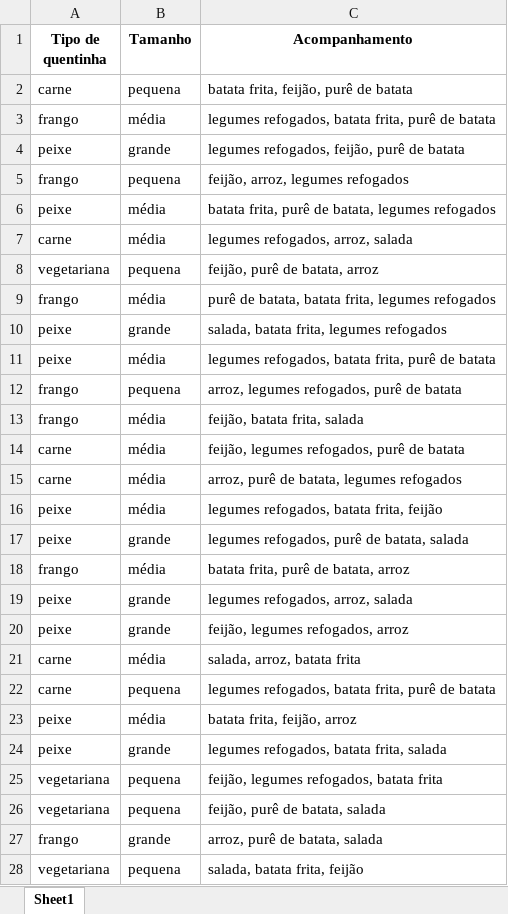
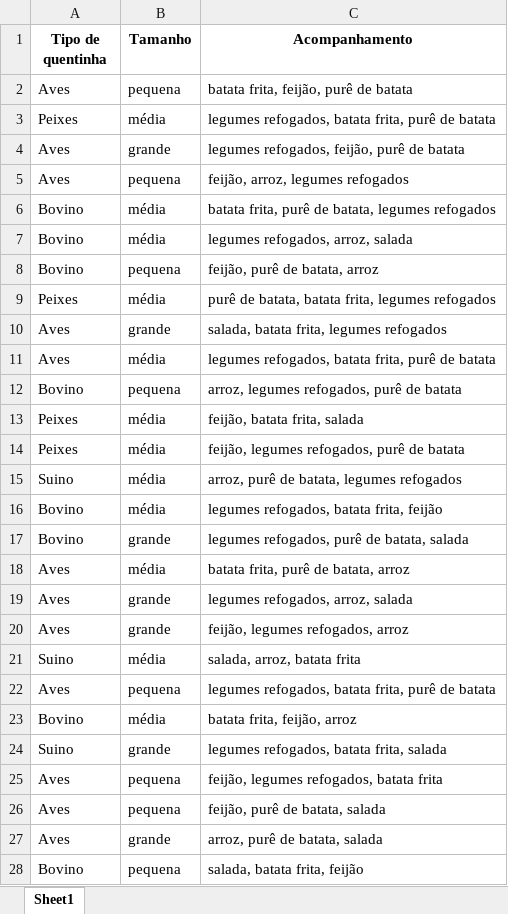
Before and after one commit to ClemersonF2/BigData, an Excel workbook: produtos.xlsx, sheet Sheet1, drawn as a sheet; only a part is shown; values as stored, in another font and other column widths than the file's, no borders; the diff covers the shown part only; the diff names each change by its address in the sheet, - before the commit and + after, or states it on an @@ line.

```diff
--- a/produtos.xlsx (sheet Sheet1)
+++ b/produtos.xlsx (sheet Sheet1)
-A2 (Tipo de quentinha): carne
+A2 (Tipo de quentinha): Aves
-A3 (Tipo de quentinha): frango
+A3 (Tipo de quentinha): Peixes
-A4 (Tipo de quentinha): peixe
+A4 (Tipo de quentinha): Aves
-A5 (Tipo de quentinha): frango
+A5 (Tipo de quentinha): Aves
-A6 (Tipo de quentinha): peixe
+A6 (Tipo de quentinha): Bovino
-A7 (Tipo de quentinha): carne
+A7 (Tipo de quentinha): Bovino
-A8 (Tipo de quentinha): vegetariana
+A8 (Tipo de quentinha): Bovino
-A9 (Tipo de quentinha): frango
+A9 (Tipo de quentinha): Peixes
-A10:A11 (Tipo de quentinha): peixe
+A10:A11 (Tipo de quentinha): Aves
-A12 (Tipo de quentinha): frango
+A12 (Tipo de quentinha): Bovino
-A13 (Tipo de quentinha): frango
+A13 (Tipo de quentinha): Peixes
-A14 (Tipo de quentinha): carne
+A14 (Tipo de quentinha): Peixes
-A15 (Tipo de quentinha): carne
+A15 (Tipo de quentinha): Suino
-A16:A17 (Tipo de quentinha): peixe
+A16:A17 (Tipo de quentinha): Bovino
-A18 (Tipo de quentinha): frango
+A18 (Tipo de quentinha): Aves
-A19:A20 (Tipo de quentinha): peixe
+A19:A20 (Tipo de quentinha): Aves
-A21 (Tipo de quentinha): carne
+A21 (Tipo de quentinha): Suino
-A22 (Tipo de quentinha): carne
+A22 (Tipo de quentinha): Aves
-A23 (Tipo de quentinha): peixe
+A23 (Tipo de quentinha): Bovino
-A24 (Tipo de quentinha): peixe
+A24 (Tipo de quentinha): Suino
-A25:A26 (Tipo de quentinha): vegetariana
+A25:A26 (Tipo de quentinha): Aves
-A27 (Tipo de quentinha): frango
+A27 (Tipo de quentinha): Aves
-A28 (Tipo de quentinha): vegetariana
+A28 (Tipo de quentinha): Bovino
```
Also changed, not shown: 208 edited cells elsewhere in this sheet, dados_tratados.xlsx, 6 other files.
